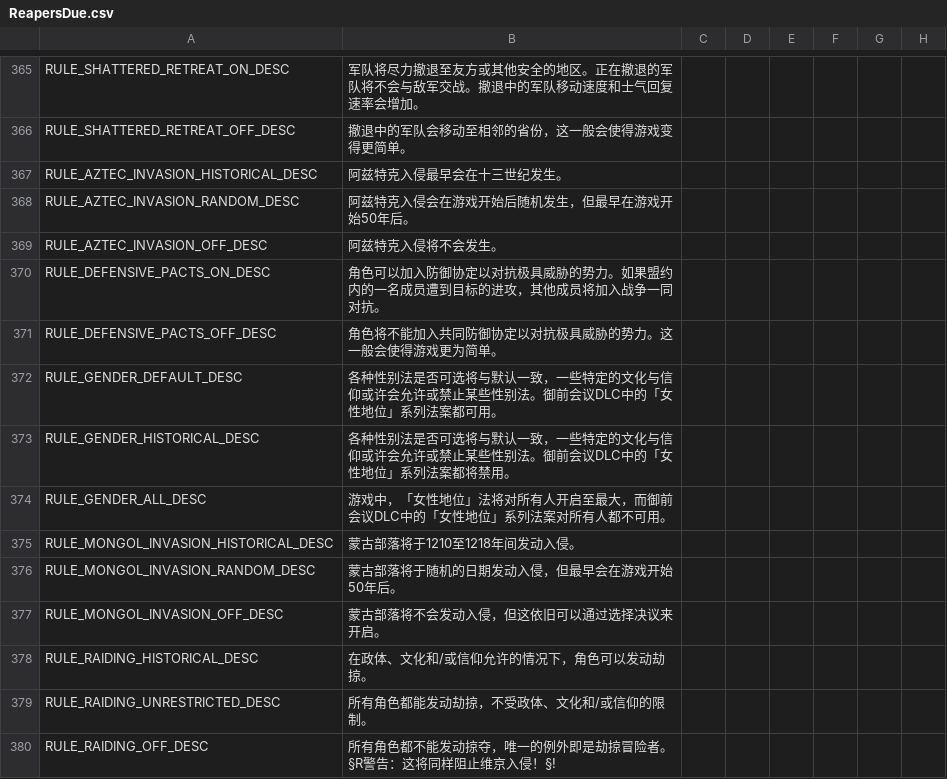
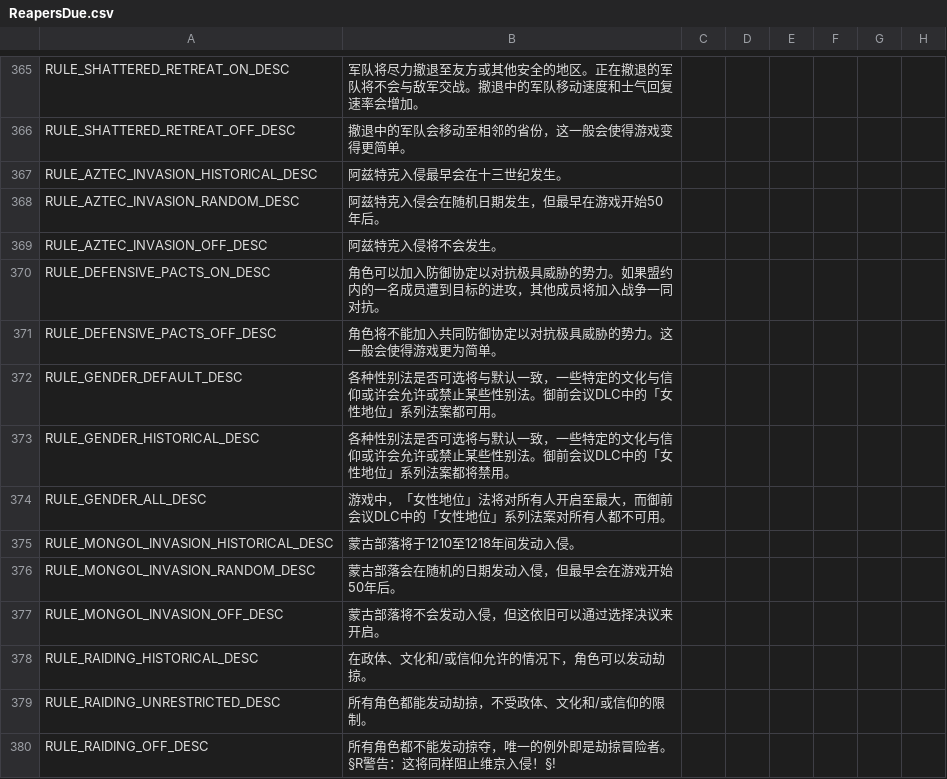
Before and after one commit to paratranz/CK2-Chinese-Localisation, a CSV file: localisation/ReapersDue.csv, drawn as a sheet; only a part is shown, gaps mark what is left out; the diff names each change by its address in the sheet, - before the commit and + after, or states it on an @@ line.

```diff
--- a/localisation/ReapersDue.csv
+++ b/localisation/ReapersDue.csv
-B368: 阿兹特克入侵会在游戏开始后随机发生，但最早在游戏开始50年后。
+B368: 阿兹特克入侵会在随机日期发生，但最早在游戏开始50年后。
-B376: 蒙古部落将于随机的日期发动入侵，但最早会在游戏开始50年后。
+B376: 蒙古部落会在随机的日期发动入侵，但最早会在游戏开始50年后。
```
Also changed, not shown: localisation/v2_62.csv, 2 other files.
